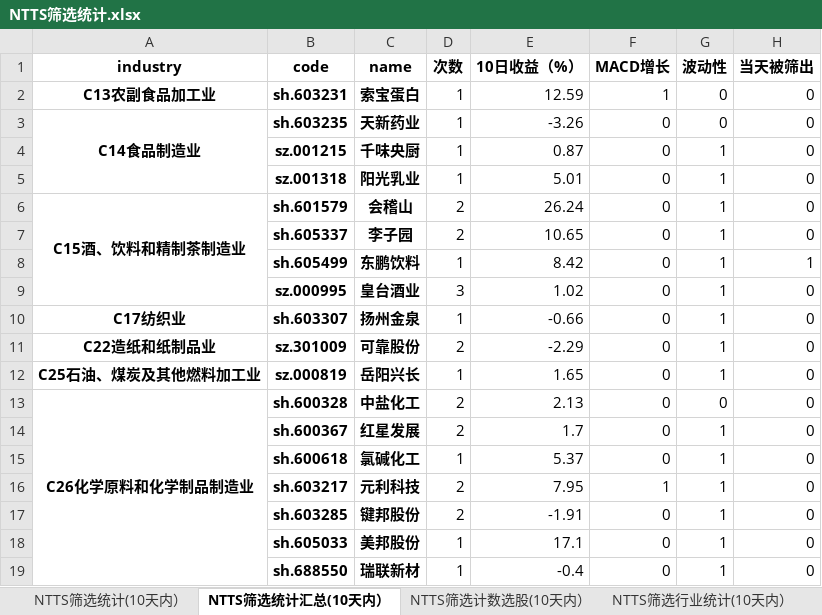
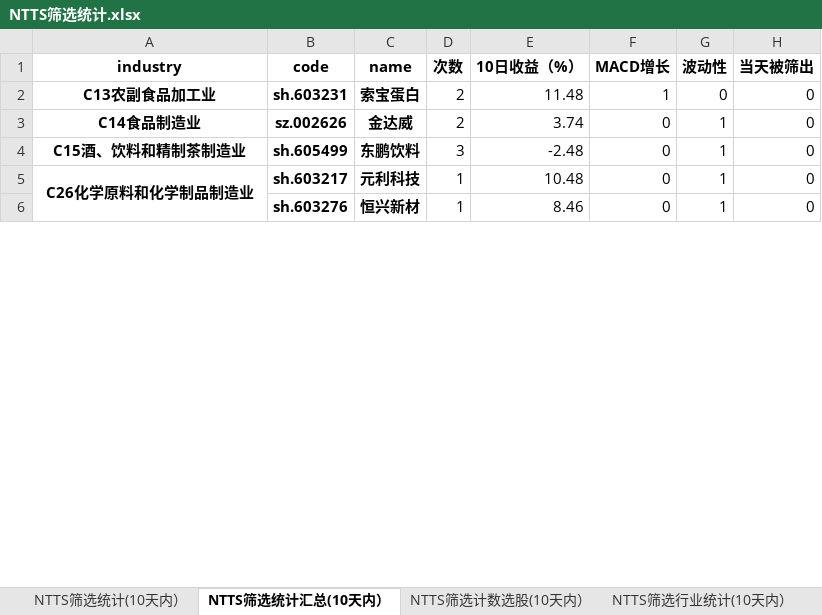
Before and after one commit to wusuaya/ever, an Excel workbook: NTTS筛选统计.xlsx, sheet NTTS筛选统计汇总(10天内）, drawn as a sheet; only a part is shown; values as stored, in another font and other column widths than the file's, no borders; removed rows and columns are numbered as before the commit, all else as after; the diff covers the shown part only; the diff names each change by its address in the sheet, - before the commit and + after, or states it on an @@ line.

```diff
--- a/NTTS筛选统计.xlsx (sheet NTTS筛选统计汇总(10天内）)
+++ b/NTTS筛选统计.xlsx (sheet NTTS筛选统计汇总(10天内）)
-D2 (次数): 1
+D2 (次数): 2
-E2 (10日收益（%）): 12.59
+E2 (10日收益（%）): 11.48
-row 3: C14食品制造业 | sh.603235 | 天新药业 | 1 | -3.26 | 0 | 0 | 0
-row 4:  | sz.001215 | 千味央厨 | 1 | 0.87 | 0 | 1 | 0
-row 5:  | sz.001318 | 阳光乳业 | 1 | 5.01 | 0 | 1 | 0
-A3 (industry): C15酒、饮料和精制茶制造业
+A3 (industry): C14食品制造业
-A6:A9 merged
-B3 (code): sh.601579
+B3 (code): sz.002626
-C3 (name): 会稽山
+C3 (name): 金达威
-E3 (10日收益（%）): 26.24
+E3 (10日收益（%）): 3.74
-row 7:  | sh.605337 | 李子园 | 2 | 10.65 | 0 | 1 | 0
-A4 (industry): (empty)
+A4 (industry): C15酒、饮料和精制茶制造业
-D4 (次数): 1
+D4 (次数): 3
-E4 (10日收益（%）): 8.42
+E4 (10日收益（%）): -2.48
-H4 (当天被筛出): 1
+H4 (当天被筛出): 0
-row 9:  | sz.000995 | 皇台酒业 | 3 | 1.02 | 0 | 1 | 0
-row 10: C17纺织业 | sh.603307 | 扬州金泉 | 1 | -0.66 | 0 | 1 | 0
-row 11: C22造纸和纸制品业 | sz.301009 | 可靠股份 | 2 | -2.29 | 0 | 1 | 0
-row 12: C25石油、煤炭及其他燃料加工业 | sz.000819 | 岳阳兴长 | 1 | 1.65 | 0 | 1 | 0
-row 13: C26化学原料和化学制品制造业 | sh.600328 | 中盐化工 | 2 | 2.13 | 0 | 0 | 0
-row 14:  | sh.600367 | 红星发展 | 2 | 1.7 | 0 | 1 | 0
-row 15:  | sh.600618 | 氯碱化工 | 1 | 5.37 | 0 | 1 | 0
-A5 (industry): (empty)
+A5 (industry): C26化学原料和化学制品制造业
+A5:A15 merged
-D5 (次数): 2
+D5 (次数): 1
-E5 (10日收益（%）): 7.95
+E5 (10日收益（%）): 10.48
-F5 (MACD增长): 1
+F5 (MACD增长): 0
-row 17:  | sh.603285 | 键邦股份 | 2 | -1.91 | 0 | 1 | 0
-row 18:  | sh.605033 | 美邦股份 | 1 | 17.1 | 0 | 1 | 0
-B6 (code): sh.688550
+B6 (code): sh.603276
-C6 (name): 瑞联新材
+C6 (name): 恒兴新材
-E6 (10日收益（%）): -0.4
+E6 (10日收益（%）): 8.46
```
Also changed, not shown: 9 added rows, 115 removed rows, 120 edited cells and merged cells elsewhere in this sheet, sheet 策略叠加统计（2025-09-05), sheet NTTS筛选统计(10天内）, sheet NTTS筛选行业统计(10天内）, sheet NTTS筛选计数选股(10天内）, other sheet tabs.
